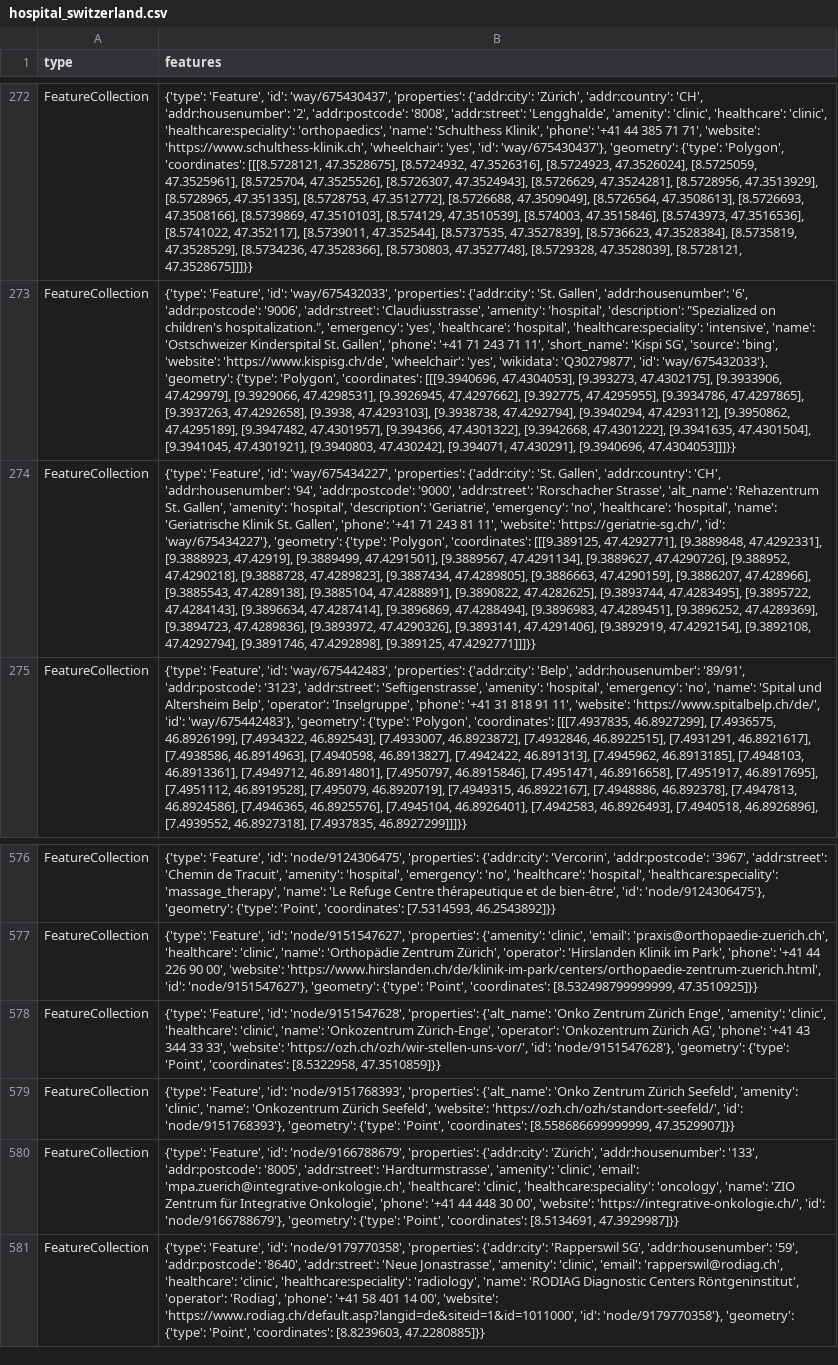
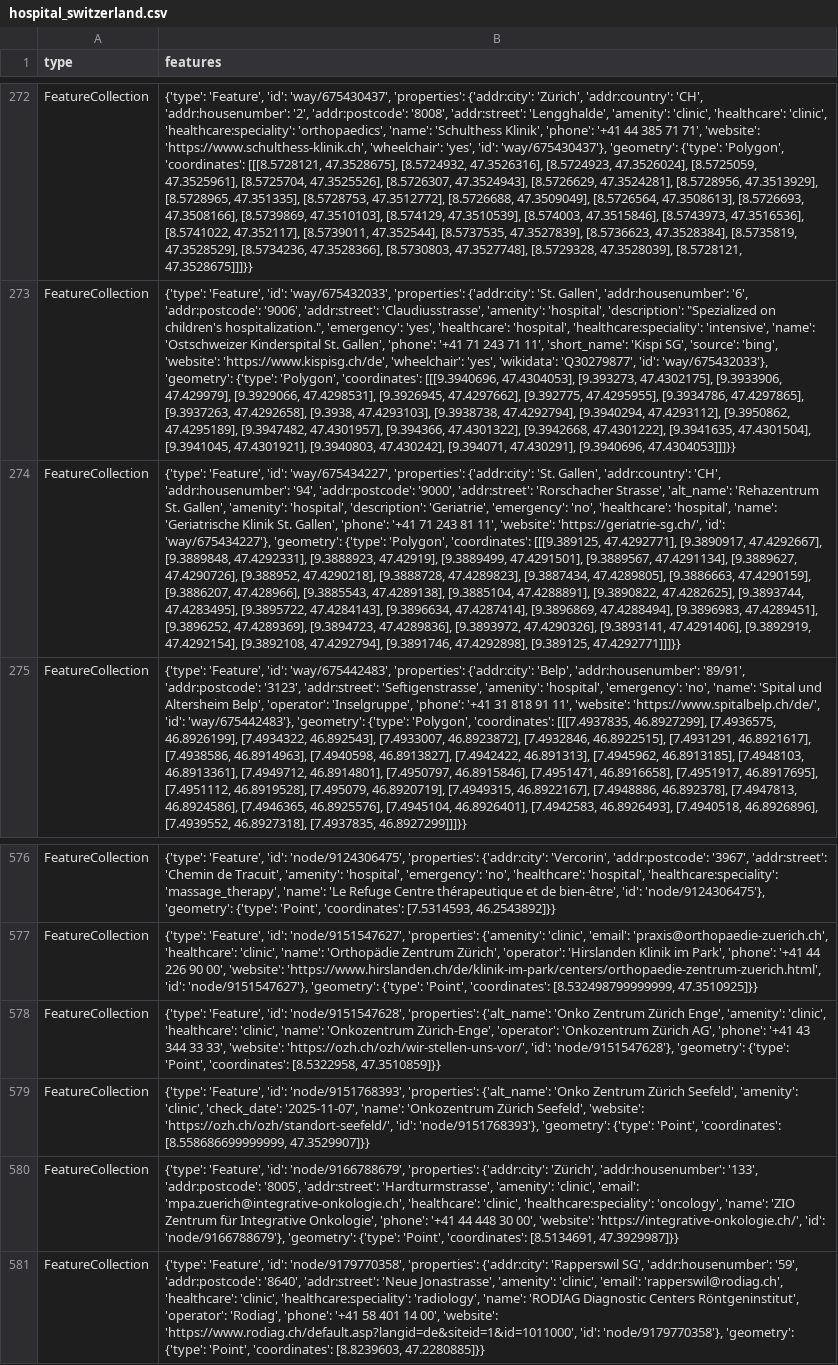
Before and after one commit to OpenBracketsCH/rescue-data, a CSV file: data/csv/facilities/hospital/hospital_switzerland.csv, drawn as a sheet; only a part is shown, gaps mark what is left out; the diff names each change by its address in the sheet, - before the commit and + after, or states it on an @@ line.

```diff
--- a/data/csv/facilities/hospital/hospital_switzerland.csv
+++ b/data/csv/facilities/hospital/hospital_switzerland.csv
-B274 (features): …[[[9.389125, 47.4292771], [9.3889848, 47.4292331],…
+B274 (features): …[[[9.389125, 47.4292771], [9.3890917, 47.4292667], [9.3889848, 47.4292331],…
-B579 (features): …'amenity': 'clinic', 'name': 'Onkozentrum…
+B579 (features): …'amenity': 'clinic', 'check_date': '2025-11-07', 'name': 'Onkozentrum…
```
Also changed, not shown: data/csv/facilities/hospital/hospital_dispo_srz.csv, data/csv/facilities/hospital/hospital_kt_zh.csv, 9 other files.
